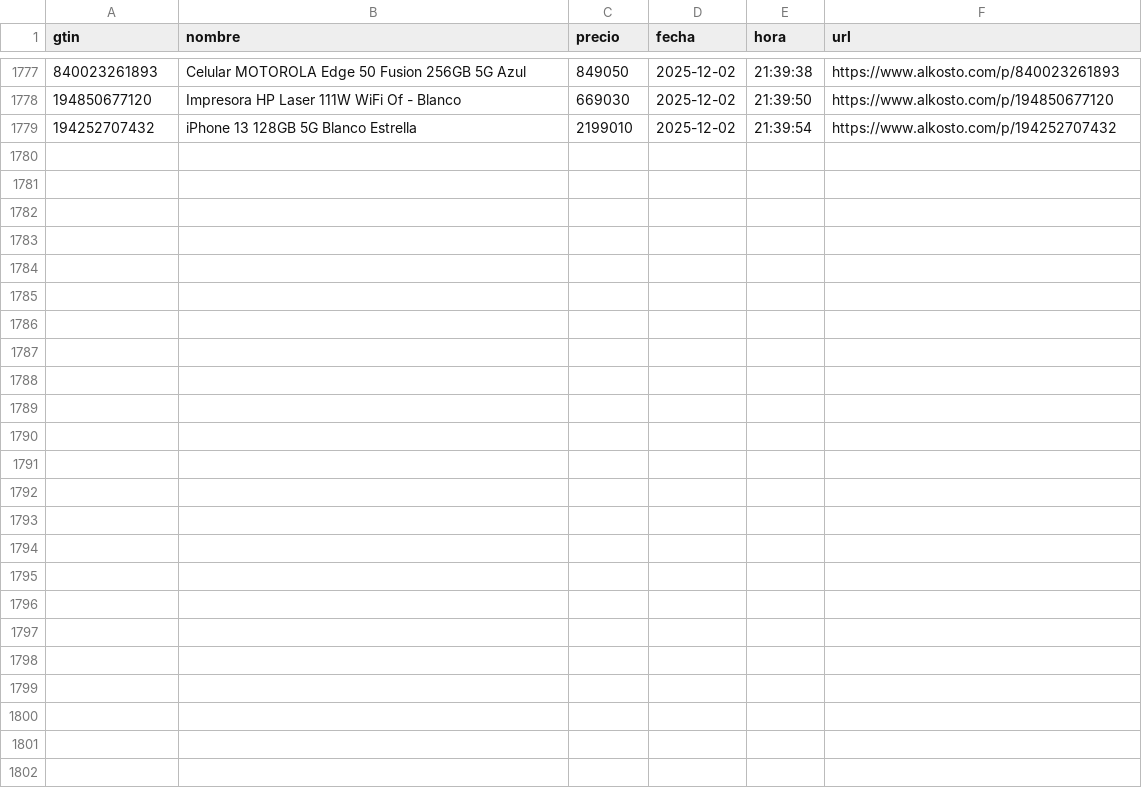
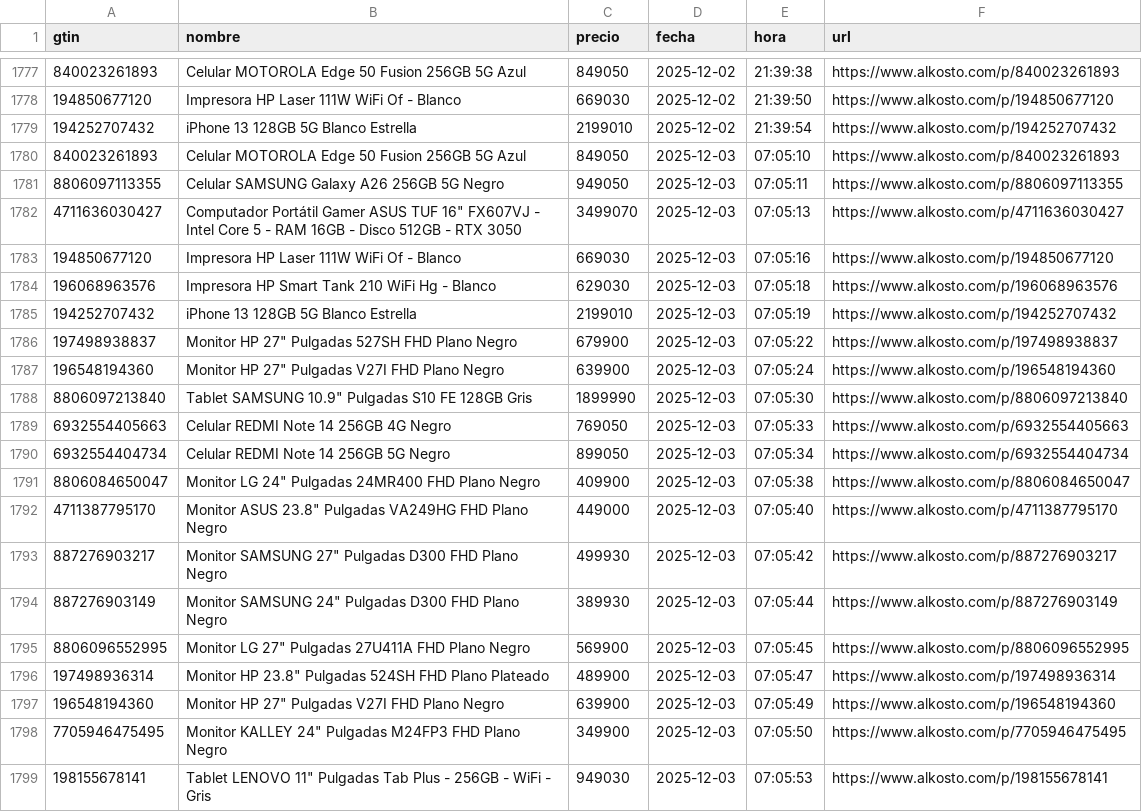
Before and after one commit to Devin-mac/AlkostoAlertPrice, a CSV file: productos.csv, drawn as a sheet; only a part is shown, gaps mark what is left out; the diff names each change by its address in the sheet, - before the commit and + after, or states it on an @@ line.

```diff
--- a/productos.csv
+++ b/productos.csv
+row 1780: 840023261893 | Celular MOTOROLA Edge 50 Fusion 256GB 5G Azul | 849050 | 2025-12-03 | 07:05:10 | https://www.alkosto.com/p/840023261893
+row 1781: 8806097113355 | Celular SAMSUNG Galaxy A26 256GB 5G Negro | 949050 | 2025-12-03 | 07:05:11 | https://www.alkosto.com/p/8806097113355
+row 1782: 4711636030427 | Computador Portátil Gamer ASUS TUF 16" FX607VJ - Intel Core 5 - RAM 16GB - Disco 512GB - RTX 3050 | 3499070 | 2025-12-03 | 07:05:13 | https://www.alkosto.com/p/4711636030427
+row 1783: 194850677120 | Impresora HP Laser 111W WiFi Of - Blanco | 669030 | 2025-12-03 | 07:05:16 | https://www.alkosto.com/p/194850677120
+row 1784: 196068963576 | Impresora HP Smart Tank 210 WiFi Hg - Blanco | 629030 | 2025-12-03 | 07:05:18 | https://www.alkosto.com/p/196068963576
+row 1785: 194252707432 | iPhone 13 128GB 5G Blanco Estrella | 2199010 | 2025-12-03 | 07:05:19 | https://www.alkosto.com/p/194252707432
+row 1786: 197498938837 | Monitor HP 27" Pulgadas 527SH FHD Plano Negro | 679900 | 2025-12-03 | 07:05:22 | https://www.alkosto.com/p/197498938837
+row 1787: 196548194360 | Monitor HP 27" Pulgadas V27I FHD Plano Negro | 639900 | 2025-12-03 | 07:05:24 | https://www.alkosto.com/p/196548194360
+row 1788: 8806097213840 | Tablet SAMSUNG 10.9" Pulgadas S10 FE 128GB Gris | 1899990 | 2025-12-03 | 07:05:30 | https://www.alkosto.com/p/8806097213840
+row 1789: 6932554405663 | Celular REDMI Note 14 256GB 4G Negro | 769050 | 2025-12-03 | 07:05:33 | https://www.alkosto.com/p/6932554405663
+row 1790: 6932554404734 | Celular REDMI Note 14 256GB 5G Negro | 899050 | 2025-12-03 | 07:05:34 | https://www.alkosto.com/p/6932554404734
+row 1791: 8806084650047 | Monitor LG 24" Pulgadas 24MR400 FHD Plano Negro | 409900 | 2025-12-03 | 07:05:38 | https://www.alkosto.com/p/8806084650047
+row 1792: 4711387795170 | Monitor ASUS 23.8" Pulgadas VA249HG FHD Plano Negro | 449000 | 2025-12-03 | 07:05:40 | https://www.alkosto.com/p/4711387795170
+row 1793: 887276903217 | Monitor SAMSUNG 27" Pulgadas D300 FHD Plano Negro | 499930 | 2025-12-03 | 07:05:42 | https://www.alkosto.com/p/887276903217
+row 1794: 887276903149 | Monitor SAMSUNG 24" Pulgadas D300 FHD Plano Negro | 389930 | 2025-12-03 | 07:05:44 | https://www.alkosto.com/p/887276903149
+row 1795: 8806096552995 | Monitor LG 27" Pulgadas 27U411A FHD Plano Negro | 569900 | 2025-12-03 | 07:05:45 | https://www.alkosto.com/p/8806096552995
+row 1796: 197498936314 | Monitor HP 23.8" Pulgadas 524SH FHD Plano Plateado | 489900 | 2025-12-03 | 07:05:47 | https://www.alkosto.com/p/197498936314
+row 1797: 196548194360 | Monitor HP 27" Pulgadas V27I FHD Plano Negro | 639900 | 2025-12-03 | 07:05:49 | https://www.alkosto.com/p/196548194360
+row 1798: 7705946475495 | Monitor KALLEY 24" Pulgadas M24FP3 FHD Plano Negro | 349900 | 2025-12-03 | 07:05:50 | https://www.alkosto.com/p/7705946475495
+row 1799: 198155678141 | Tablet LENOVO 11" Pulgadas Tab Plus - 256GB - WiFi - Gris | 949030 | 2025-12-03 | 07:05:53 | https://www.alkosto.com/p/198155678141
```
Also changed, not shown: 1 other file.
